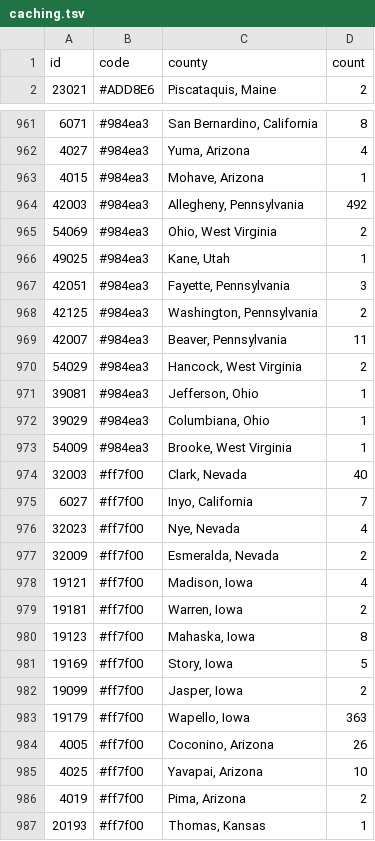
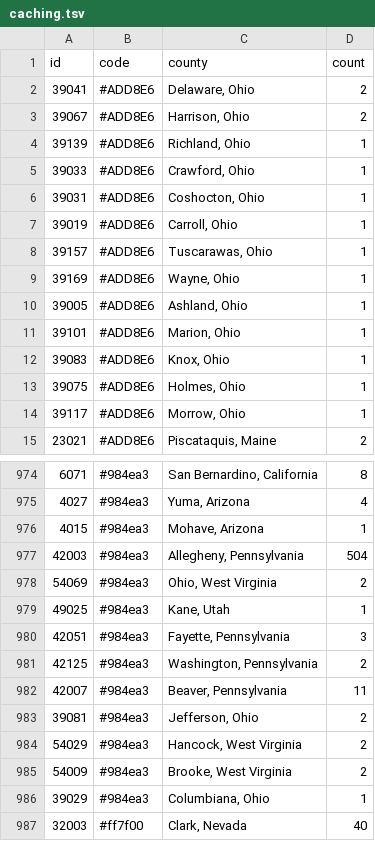
Before and after one commit to KevinMc/caching-progress, a TSV file: caching.tsv, drawn as a sheet; only a part is shown, gaps mark what is left out; the shorter side is filled out with more unchanged rows.

Commit message:
Update for counties 988–1000

```diff
--- a/caching.tsv
+++ b/caching.tsv
@@ -1,2 +1,15 @@
 id	code	county	count
+39041	#ADD8E6	Delaware, Ohio	2
+39067	#ADD8E6	Harrison, Ohio	2
+39139	#ADD8E6	Richland, Ohio	1
+39033	#ADD8E6	Crawford, Ohio	1
+39031	#ADD8E6	Coshocton, Ohio	1
+39019	#ADD8E6	Carroll, Ohio	1
+39157	#ADD8E6	Tuscarawas, Ohio	1
+39169	#ADD8E6	Wayne, Ohio	1
+39005	#ADD8E6	Ashland, Ohio	1
+39101	#ADD8E6	Marion, Ohio	1
+39083	#ADD8E6	Knox, Ohio	1
+39075	#ADD8E6	Holmes, Ohio	1
+39117	#ADD8E6	Morrow, Ohio	1
 23021	#ADD8E6	Piscataquis, Maine	2
@@ -963,3 +976,3 @@ id	code	county	count
 4015	#984ea3	Mohave, Arizona	1
-42003	#984ea3	Allegheny, Pennsylvania	492
+42003	#984ea3	Allegheny, Pennsylvania	504
 54069	#984ea3	Ohio, West Virginia	2
@@ -969,6 +982,6 @@ id	code	county	count
 42007	#984ea3	Beaver, Pennsylvania	11
+39081	#984ea3	Jefferson, Ohio	2
 54029	#984ea3	Hancock, West Virginia	2
-39081	#984ea3	Jefferson, Ohio	1
+54009	#984ea3	Brooke, West Virginia	2
 39029	#984ea3	Columbiana, Ohio	1
-54009	#984ea3	Brooke, West Virginia	1
 32003	#ff7f00	Clark, Nevada	40
```
